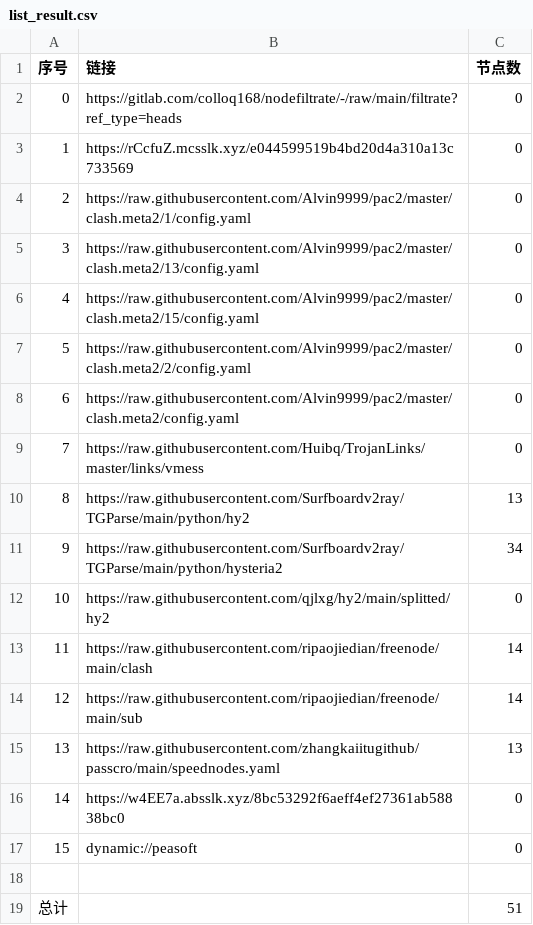
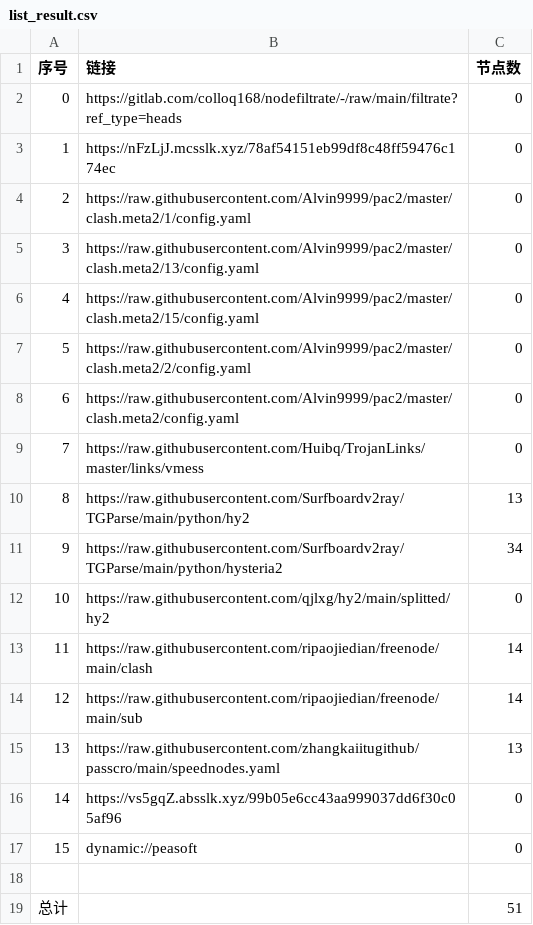
Before and after one commit to leo-qin815/AutoMergePublicNodes, a CSV file: list_result.csv, drawn as a sheet.

```diff
--- a/list_result.csv
+++ b/list_result.csv
@@ -2,3 +2,3 @@
 0,https://gitlab.com/colloq168/nodefiltrate/-/raw/main/filtrate?ref_type=heads,0
-1,https://rCcfuZ.mcsslk.xyz/e044599519b4bd20d4a310a13c733569,0
+1,https://nFzLjJ.mcsslk.xyz/78af54151eb99df8c48ff59476c174ec,0
 2,https://raw.githubusercontent.com/Alvin9999/pac2/master/clash.meta2/1/config.yaml,0
@@ -15,3 +15,3 @@
 13,https://raw.githubusercontent.com/zhangkaiitugithub/passcro/main/speednodes.yaml,13
-14,https://w4EE7a.absslk.xyz/8bc53292f6aeff4ef27361ab58838bc0,0
+14,https://vs5gqZ.absslk.xyz/99b05e6cc43aa999037dd6f30c05af96,0
 15,dynamic://peasoft,0
```
Also changed, not shown: 3 other files.
